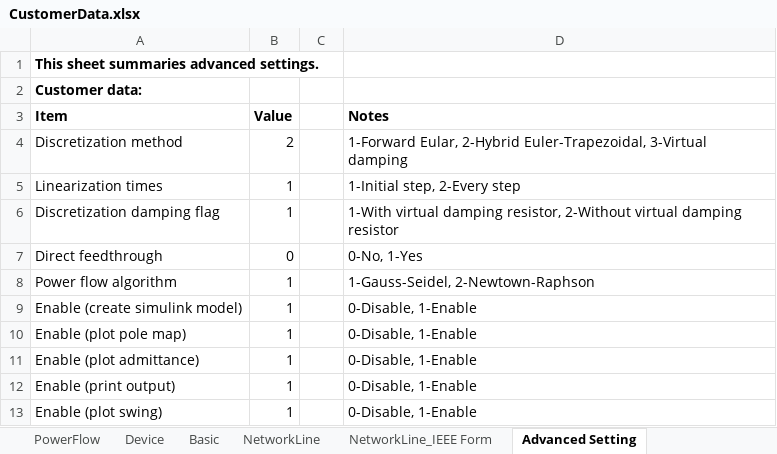
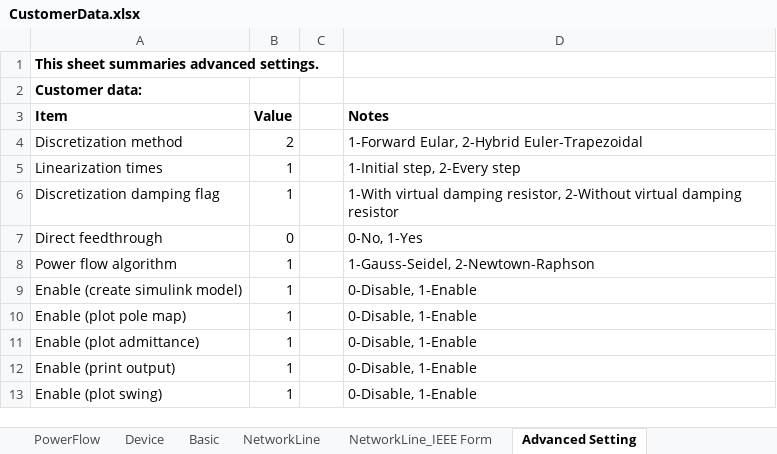
Before and after one commit to Future-Power-Networks/Simplus-Grid-Tool, an Excel workbook: CustomerData.xlsx, sheet Advanced Setting, drawn as a sheet; values as stored, in another font and other column widths than the file's, no borders; the diff names each change by its address in the sheet, - before the commit and + after, or states it on an @@ line.

Commit message:
Add Rv
Update ModelAdvance.m
Add Rv into DeviceModelCreate.m

```diff
--- a/CustomerData.xlsx (sheet Advanced Setting)
+++ b/CustomerData.xlsx (sheet Advanced Setting)
-D4 (Notes): …Eular, 2-Hybrid Euler-Trapezoidal, 3-Virtual damping
+D4 (Notes): …Eular, 2-Hybrid Euler-Trapezoidal
```
Also changed, not shown: 4 other files.
